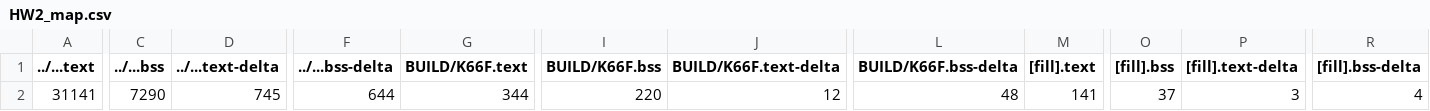
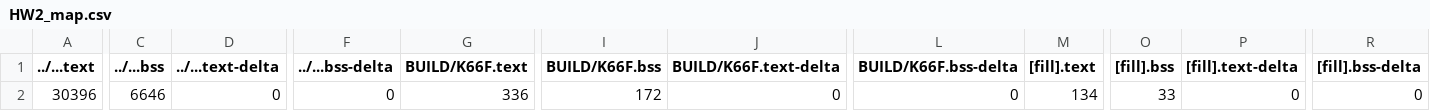
Before and after one commit to CHEBSB/mbed_hw2, a CSV file: HW2/BUILD/K66F/GCC_ARM/HW2_map.csv, drawn as a sheet; only a part is shown, gaps mark what is left out; the diff covers the shown part only; the diff names each change by its address in the sheet, - before the commit and + after, or states it on an @@ line.

```diff
--- a/HW2/BUILD/K66F/GCC_ARM/HW2_map.csv
+++ b/HW2/BUILD/K66F/GCC_ARM/HW2_map.csv
-A2 (../...text): 31141
+A2 (../...text): 30396
-C2 (../...bss): 7290
+C2 (../...bss): 6646
-D2 (../...text-delta): 745
+D2 (../...text-delta): 0
-F2 (../...bss-delta): 644
+F2 (../...bss-delta): 0
-G2 (BUILD/K66F.text): 344
+G2 (BUILD/K66F.text): 336
-I2 (BUILD/K66F.bss): 220
+I2 (BUILD/K66F.bss): 172
-J2 (BUILD/K66F.text-delta): 12
+J2 (BUILD/K66F.text-delta): 0
-L2 (BUILD/K66F.bss-delta): 48
+L2 (BUILD/K66F.bss-delta): 0
-M2 ([fill].text): 141
+M2 ([fill].text): 134
-O2 ([fill].bss): 37
+O2 ([fill].bss): 33
-P2 ([fill].text-delta): 3
+P2 ([fill].text-delta): 0
-R2 ([fill].bss-delta): 4
+R2 ([fill].bss-delta): 0
```
Also changed, not shown: 2 edited cells elsewhere in this file, 13 other files.
